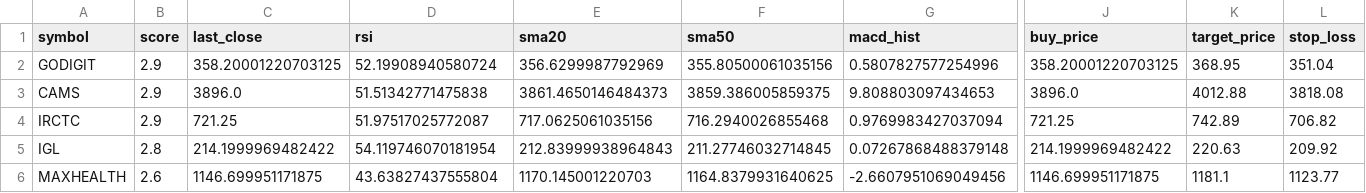
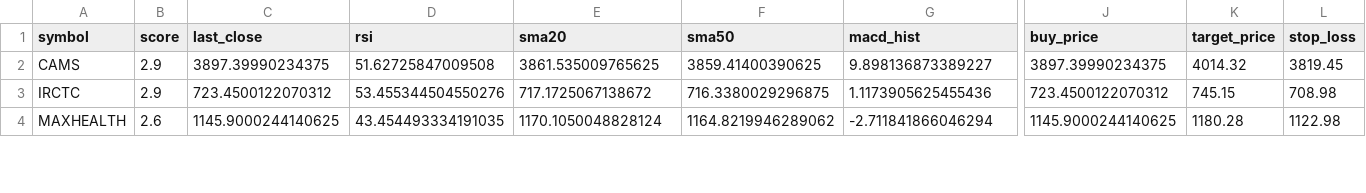
Before and after one commit to manjunathashtagi/swing-trading-scanner, a CSV file: top_10_stocks.csv, drawn as a sheet; only a part is shown, gaps mark what is left out; removed rows and columns are numbered as before the commit, all else as after; rows hold the shown columns only; the diff covers the shown part only; the diff names each change by its address in the sheet, - before the commit and + after, or states it on an @@ line.

```diff
--- a/top_10_stocks.csv
+++ b/top_10_stocks.csv
-row 2: GODIGIT | 2.9 | 358.20001220703125 | 52.19908940580724 | 356.6299987792969 | 355.80500061035156 | 0.5807827577254996 | 358.20001220703125 | 368.95 | 351.04
-C2 (last_close): 3896.0
+C2 (last_close): 3897.39990234375
-D2 (rsi): 51.51342771475838
+D2 (rsi): 51.62725847009508
-E2 (sma20): 3861.4650146484373
+E2 (sma20): 3861.535009765625
-F2 (sma50): 3859.386005859375
+F2 (sma50): 3859.41400390625
-G2 (macd_hist): 9.808803097434653
+G2 (macd_hist): 9.898136873389227
-J2 (buy_price): 3896.0
+J2 (buy_price): 3897.39990234375
-K2 (target_price): 4012.88
+K2 (target_price): 4014.32
-L2 (stop_loss): 3818.08
+L2 (stop_loss): 3819.45
-C3 (last_close): 721.25
+C3 (last_close): 723.4500122070312
-D3 (rsi): 51.97517025772087
+D3 (rsi): 53.455344504550276
-E3 (sma20): 717.0625061035156
+E3 (sma20): 717.1725067138672
-F3 (sma50): 716.2940026855468
+F3 (sma50): 716.3380029296875
-G3 (macd_hist): 0.9769983427037094
+G3 (macd_hist): 1.1173905625455436
-J3 (buy_price): 721.25
+J3 (buy_price): 723.4500122070312
-K3 (target_price): 742.89
+K3 (target_price): 745.15
-L3 (stop_loss): 706.82
+L3 (stop_loss): 708.98
-row 5: IGL | 2.8 | 214.1999969482422 | 54.119746070181954 | 212.83999938964843 | 211.27746032714845 | 0.07267868488379148 | 214.1999969482422 | 220.63 | 209.92
-C4 (last_close): 1146.699951171875
+C4 (last_close): 1145.9000244140625
-D4 (rsi): 43.63827437555804
+D4 (rsi): 43.454493334191035
-E4 (sma20): 1170.145001220703
+E4 (sma20): 1170.1050048828124
-F4 (sma50): 1164.8379931640625
+F4 (sma50): 1164.8219946289062
-G4 (macd_hist): -2.6607951069049456
+G4 (macd_hist): -2.711841866046294
-J4 (buy_price): 1146.699951171875
+J4 (buy_price): 1145.9000244140625
-K4 (target_price): 1181.1
+K4 (target_price): 1180.28
-L4 (stop_loss): 1123.77
+L4 (stop_loss): 1122.98
```
Also changed, not shown: 4 added rows, 2 removed rows and 24 edited cells elsewhere in this file.
